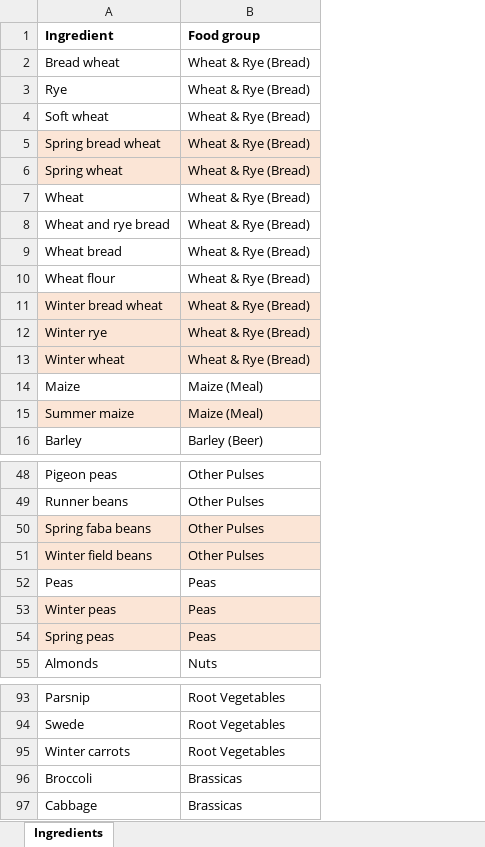
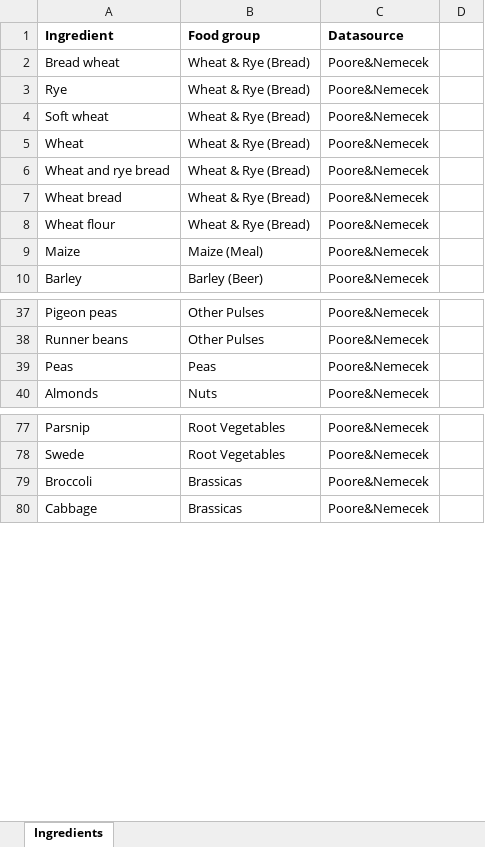
Before and after one commit to PaulaBarco/DELI_Calculator, an Excel workbook: data/interim/ingredient_foogroup.xlsx, sheet Ingredients, drawn as a sheet; only a part is shown, gaps mark what is left out; values as stored, in another font and other column widths than the file's, no borders; removed rows and columns are numbered as before the commit, all else as after; the diff covers the shown part only; the diff names each change by its address in the sheet, - before the commit and + after, or states it on an @@ line.

```diff
--- a/data/interim/ingredient_foogroup.xlsx (sheet Ingredients)
+++ b/data/interim/ingredient_foogroup.xlsx (sheet Ingredients)
+column C (Datasource), rows 2-10: all Poore&Nemecek; rows 37-40: all Poore&Nemecek; rows 77-80: all Poore&Nemecek
+column D, empty
-row 5: Spring bread wheat | Wheat & Rye (Bread)
-row 6: Spring wheat | Wheat & Rye (Bread)
-row 11: Winter bread wheat | Wheat & Rye (Bread)
-row 12: Winter rye | Wheat & Rye (Bread)
-row 13: Winter wheat | Wheat & Rye (Bread)
-row 15: Summer maize | Maize (Meal)
-row 50: Spring faba beans | Other Pulses
-row 51: Winter field beans | Other Pulses
-row 53: Winter peas | Peas
-row 54: Spring peas | Peas
-row 95: Winter carrots | Root Vegetables
```
Also changed, not shown: 6 added rows, 7 removed rows and 15 edited cells elsewhere in this sheet, data/interim/Fooditem_PooreNemecek.xlsx, 7 other files.
